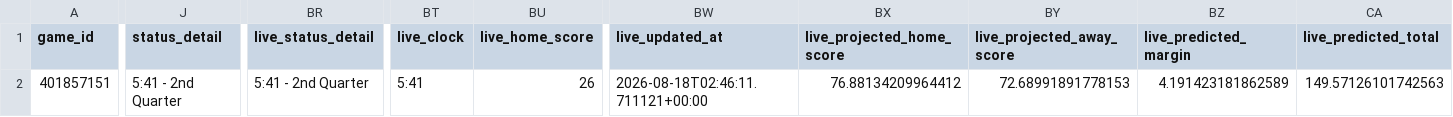
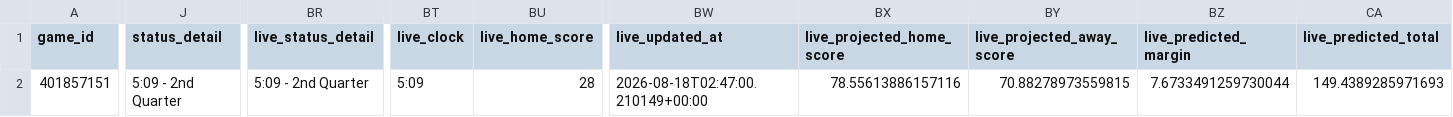
Before and after one commit to mvnathan/wnba-data, a CSV file: predictions/latest.csv, drawn as a sheet; only a part is shown, gaps mark what is left out; the diff covers the shown part only; the diff names each change by its address in the sheet, - before the commit and + after, or states it on an @@ line.

```diff
--- a/predictions/latest.csv
+++ b/predictions/latest.csv
-J2 (status_detail): 5:41 - 2nd Quarter
+J2 (status_detail): 5:09 - 2nd Quarter
-BR2 (live_status_detail): 5:41 - 2nd Quarter
+BR2 (live_status_detail): 5:09 - 2nd Quarter
-BT2 (live_clock): 5:41
+BT2 (live_clock): 5:09
-BU2 (live_home_score): 26
+BU2 (live_home_score): 28
-BW2 (live_updated_at): 2026-08-18T02:46:11.711121+00:00
+BW2 (live_updated_at): 2026-08-18T02:47:00.210149+00:00
-BX2 (live_projected_home_score): 76.88134209964412
+BX2 (live_projected_home_score): 78.55613886157116
-BY2 (live_projected_away_score): 72.68991891778153
+BY2 (live_projected_away_score): 70.88278973559815
-BZ2 (live_predicted_margin): 4.191423181862589
+BZ2 (live_predicted_margin): 7.6733491259730044
-CA2 (live_predicted_total): 149.57126101742563
+CA2 (live_predicted_total): 149.4389285971693
```
Also changed, not shown: 4 edited cells elsewhere in this file, 7 other files.
